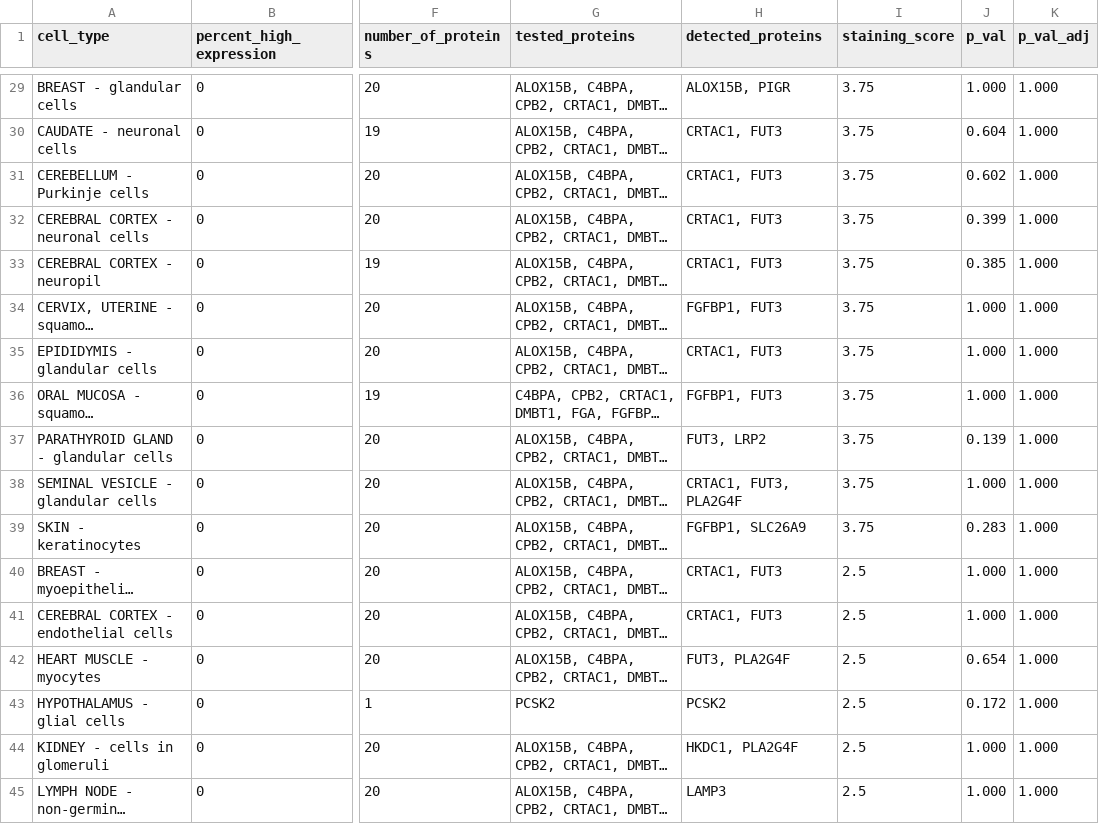
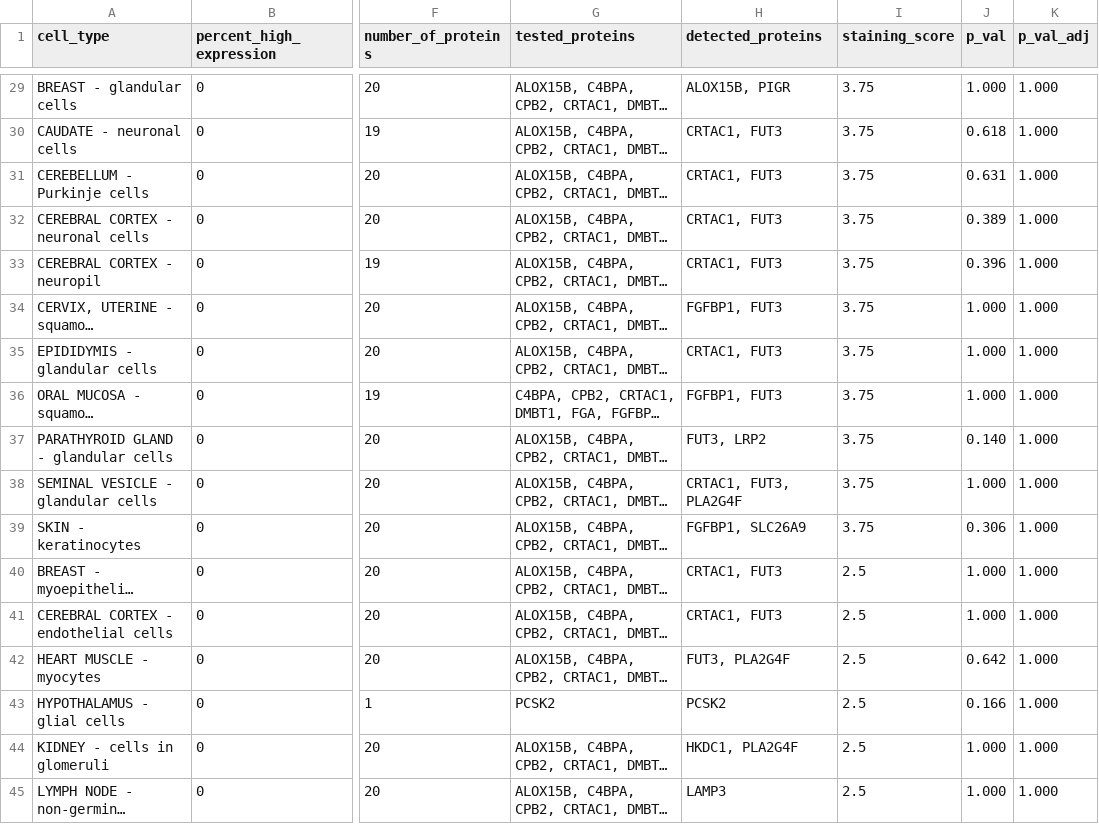
Before and after one commit to tnieuwe/HPAstainR_dev_paper, a CSV file: data_out/exteneded_table_5.csv, drawn as a sheet; only a part is shown, gaps mark what is left out; long unchanged cells end in …; the diff covers the shown part only; the diff names each change by its address in the sheet, - before the commit and + after, or states it on an @@ line.

```diff
--- a/data_out/exteneded_table_5.csv
+++ b/data_out/exteneded_table_5.csv
-J30 (p_val): 0.604
+J30 (p_val): 0.618
-J31 (p_val): 0.602
+J31 (p_val): 0.631
-J32 (p_val): 0.399
+J32 (p_val): 0.389
-J33 (p_val): 0.385
+J33 (p_val): 0.396
-J37 (p_val): 0.139
+J37 (p_val): 0.140
-J39 (p_val): 0.283
+J39 (p_val): 0.306
-J42 (p_val): 0.654
+J42 (p_val): 0.642
-J43 (p_val): 0.172
+J43 (p_val): 0.166
```
Also changed, not shown: 26 edited cells elsewhere in this file, data_out/exteneded_table_4.csv, data_out/exteneded_table_6.csv, 9 other files.
